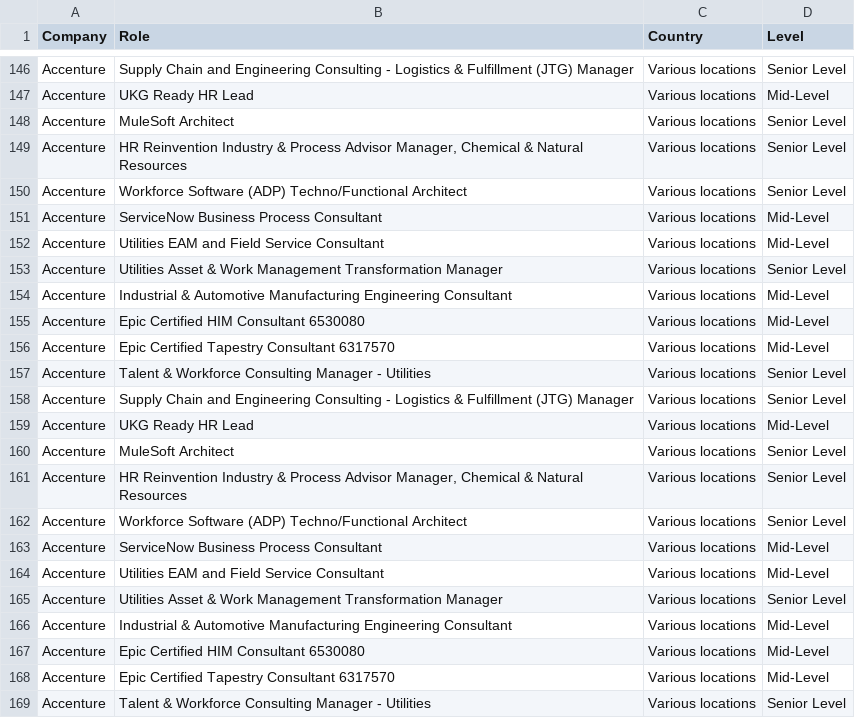
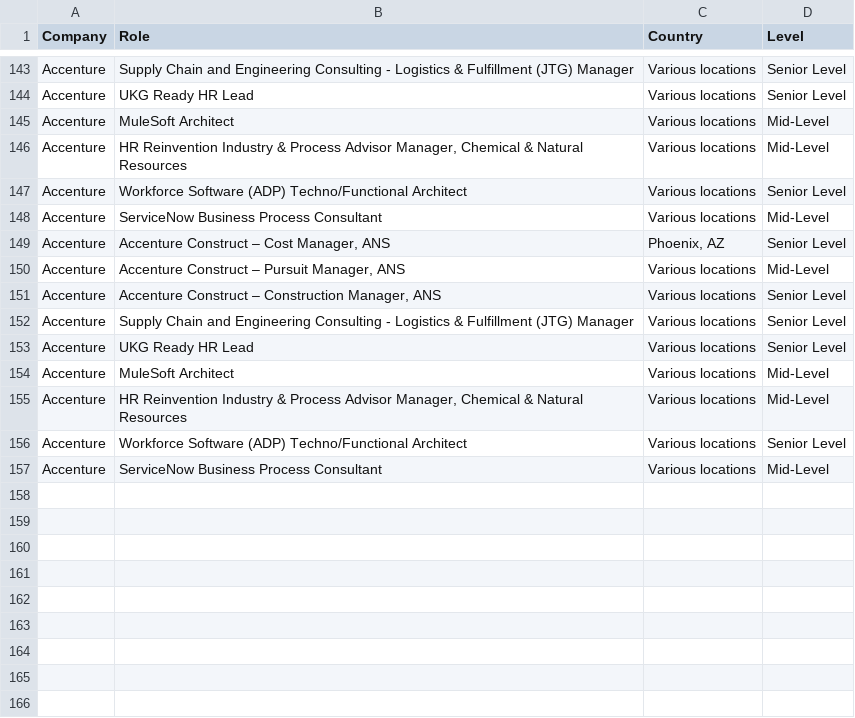
Before and after one commit to nefigarcia/outsourcing-analysis, a CSV file: jobs_postings.csv, drawn as a sheet; only a part is shown, gaps mark what is left out; removed rows and columns are numbered as before the commit, all else as after; the diff covers the shown part only; the diff names each change by its address in the sheet, - before the commit and + after, or states it on an @@ line.

```diff
--- a/jobs_postings.csv
+++ b/jobs_postings.csv
-D144 (Level): Mid-Level
+D144 (Level): Senior Level
-D145:D146 (Level): Senior Level
+D145:D146 (Level): Mid-Level
-row 152: Accenture | Utilities EAM and Field Service Consultant | Various locations | Mid-Level
-B149 (Role): Utilities Asset & Work Management Transformation Manager
+B149 (Role): Accenture Construct – Cost Manager, ANS
-C149 (Country): Various locations
+C149 (Country): Phoenix, AZ
-B150 (Role): Industrial & Automotive Manufacturing Engineering Consultant
+B150 (Role): Accenture Construct – Pursuit Manager, ANS
-row 155: Accenture | Epic Certified HIM Consultant 6530080 | Various locations | Mid-Level
-row 156: Accenture | Epic Certified Tapestry Consultant 6317570 | Various locations | Mid-Level
-B151 (Role): Talent & Workforce Consulting Manager - Utilities
+B151 (Role): Accenture Construct – Construction Manager, ANS
-D153 (Level): Mid-Level
+D153 (Level): Senior Level
-D154:D155 (Level): Senior Level
+D154:D155 (Level): Mid-Level
-row 164: Accenture | Utilities EAM and Field Service Consultant | Various locations | Mid-Level
-row 165: Accenture | Utilities Asset & Work Management Transformation Manager | Various locations | Senior Level
-row 166: Accenture | Industrial & Automotive Manufacturing Engineering Consultant | Various locations | Mid-Level
-row 167: Accenture | Epic Certified HIM Consultant 6530080 | Various locations | Mid-Level
-row 168: Accenture | Epic Certified Tapestry Consultant 6317570 | Various locations | Mid-Level
-row 169: Accenture | Talent & Workforce Consulting Manager - Utilities | Various locations | Senior Level
```
Also changed, not shown: 5 added rows, 8 removed rows, 30 moved rows and 14 edited cells elsewhere in this file.
